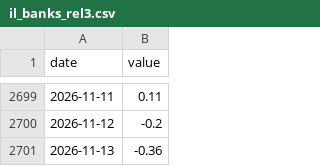
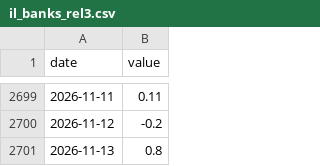
Before and after one commit to Michaelz1599/forte-markets, a CSV file: data/series/il_banks_rel3.csv, drawn as a sheet; only a part is shown, gaps mark what is left out.

```diff
--- a/data/series/il_banks_rel3.csv
+++ b/data/series/il_banks_rel3.csv
@@ -2700,2 +2700,2 @@ date,value
 2026-11-12,-0.2
-2026-11-13,-0.36
+2026-11-13,0.8
```
Also changed, not shown: data/series/buffett_il.csv, data/series/fg.csv, 35 other files.
